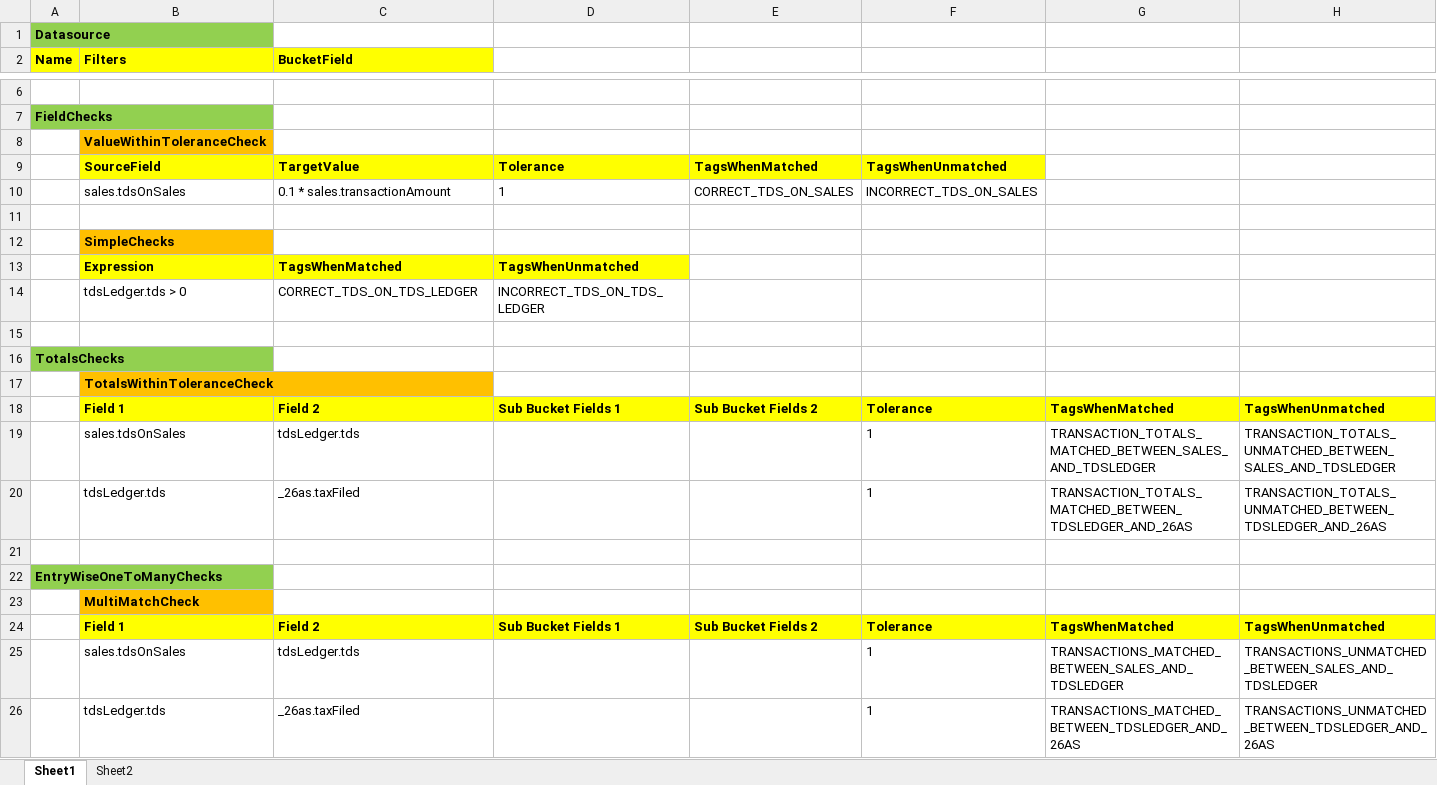
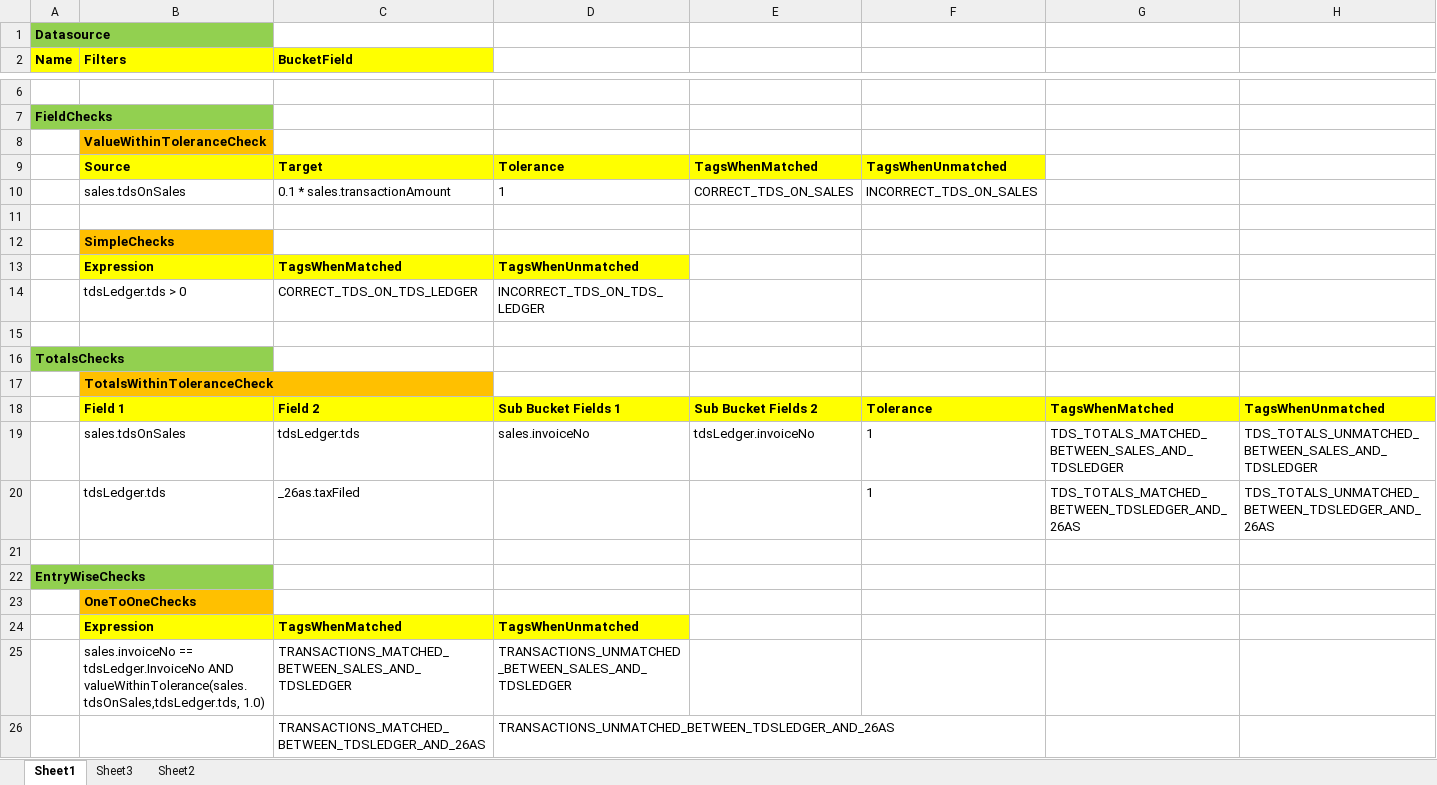
Before and after one commit to SaiprasadKrishnamurthy/recon2.0, an Excel workbook: reconciliation-engine/illustrations/Recon2.0_Template.xlsx, sheet Sheet1, drawn as a sheet; only a part is shown, gaps mark what is left out; values as stored, in another font and other column widths than the file's, no borders; removed rows and columns are numbered as before the commit, all else as after; ↵ is a line break in a cell; the diff names each change by its address in the sheet, - before the commit and + after, or states it on an @@ line.

```diff
--- a/reconciliation-engine/illustrations/Recon2.0_Template.xlsx (sheet Sheet1)
+++ b/reconciliation-engine/illustrations/Recon2.0_Template.xlsx (sheet Sheet1)
+sheet tab: Sheet3
-B9 (Filters): SourceField
+B9 (Filters): Source
-C9 (BucketField): TargetValue
+C9 (BucketField): Target
-D19: (empty)
+D19: sales.invoiceNo
-E19: (empty)
+E19: tdsLedger.invoiceNo
-G19: TRANSACTION_TOTALS_MATCHED_BETWEEN_SALES_AND_TDSLEDGER
+G19: TDS_TOTALS_MATCHED_BETWEEN_SALES_AND_TDSLEDGER
-H19: TRANSACTION_TOTALS_UNMATCHED_BETWEEN_SALES_AND_TDSLEDGER
+H19: TDS_TOTALS_UNMATCHED_BETWEEN_SALES_AND_TDSLEDGER
-G20: TRANSACTION_TOTALS_MATCHED_BETWEEN_TDSLEDGER_AND_26AS
+G20: TDS_TOTALS_MATCHED_BETWEEN_TDSLEDGER_AND_26AS
-H20: TRANSACTION_TOTALS_UNMATCHED_BETWEEN_TDSLEDGER_AND_26AS
+H20: TDS_TOTALS_UNMATCHED_BETWEEN_TDSLEDGER_AND_26AS
-A22 (Name): EntryWiseOneToManyChecks
+A22 (Name): EntryWiseChecks
-B23 (Filters): MultiMatchCheck
+B23 (Filters): OneToOneChecks
-row 24:  | Field 1 | Field 2 | Sub Bucket Fields 1 | Sub Bucket Fields 2 | Tolerance | TagsWhenMatched | TagsWhenUnmatched
-row 25:  | sales.tdsOnSales | tdsLedger.tds |  |  | 1 | TRANSACTIONS_MATCHED_BETWEEN_SALES_AND_TDSLEDGER | TRANSACTIONS_UNMATCHED_BETWEEN_SALES_AND_TDSLEDGER
-row 26:  | tdsLedger.tds | _26as.taxFiled |  |  | 1 | TRANSACTIONS_MATCHED_BETWEEN_TDSLEDGER_AND_26AS | TRANSACTIONS_UNMATCHED_BETWEEN_TDSLEDGER_AND_26AS
+row 24:  | Expression | TagsWhenMatched | TagsWhenUnmatched
+row 25:  | sales.invoiceNo == tdsLedger.InvoiceNo AND ↵ valueWithinTolerance(sales.tdsOnSales,tdsLedger.tds, 1.0) | TRANSACTIONS_MATCHED_BETWEEN_SALES_AND_TDSLEDGER | TRANSACTIONS_UNMATCHED_BETWEEN_SALES_AND_TDSLEDGER
+row 26:  |  | TRANSACTIONS_MATCHED_BETWEEN_TDSLEDGER_AND_26AS | TRANSACTIONS_UNMATCHED_BETWEEN_TDSLEDGER_AND_26AS
```
Also changed, not shown: 37 other files.
